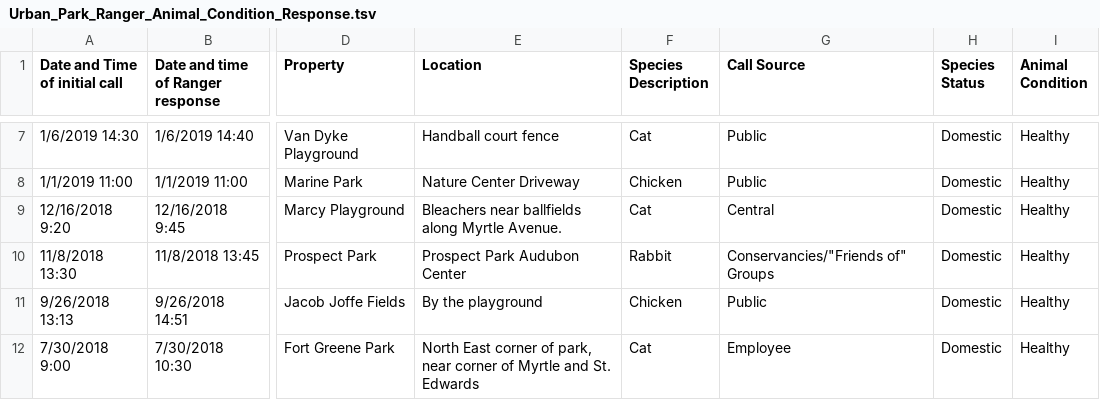
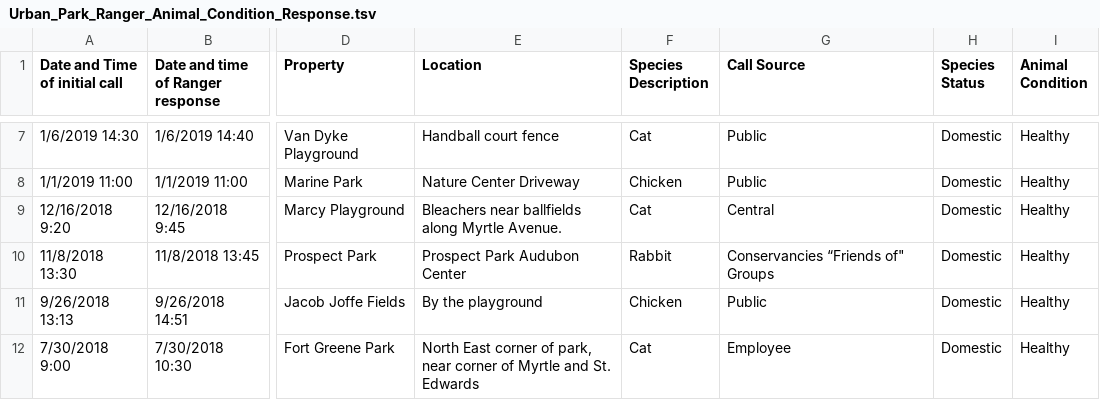
Before and after one commit to milanmitrovic91/dash_framework_python, a TSV file: pie chart/Urban_Park_Ranger_Animal_Condition_Response.tsv, drawn as a sheet; only a part is shown, gaps mark what is left out; the diff names each change by its address in the sheet, - before the commit and + after, or states it on an @@ line.

Commit message:
Update and rename Urban_Park_Ranger_Animal_Condition_Response.csv to Urban_Park_Ranger_Animal_Condition_Response.tsv

```diff
--- a/pie chart/Urban_Park_Ranger_Animal_Condition_Response.tsv
+++ b/pie chart/Urban_Park_Ranger_Animal_Condition_Response.tsv
-G10 (Call Source): Conservancies/"Friends of" Groups
+G10 (Call Source): Conservancies “Friends of" Groups
```
